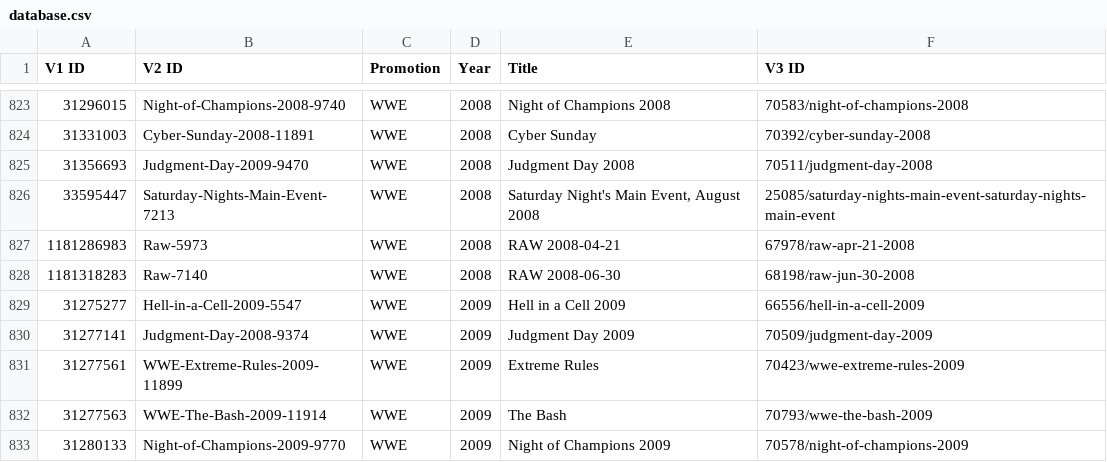
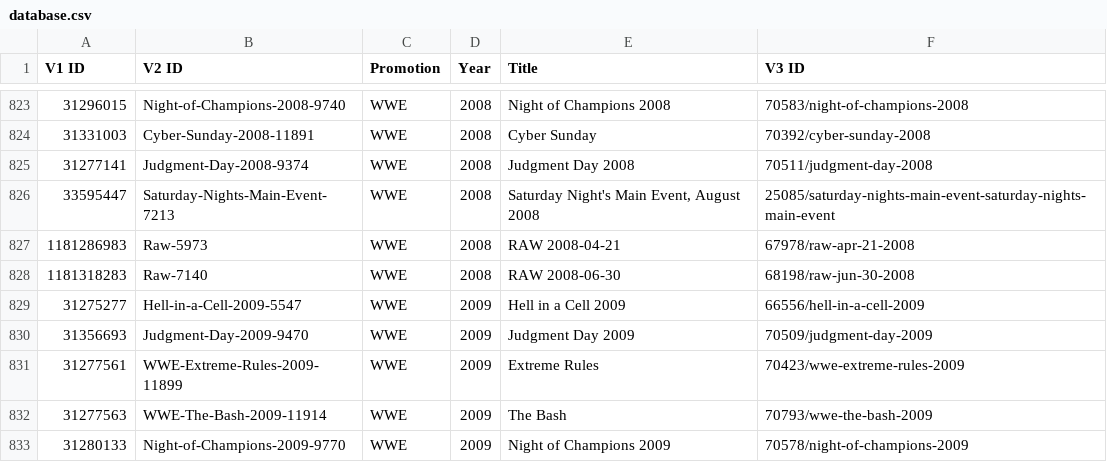
Before and after one commit to nafmo/wwenetwork-linkmap, a CSV file: database.csv, drawn as a sheet; only a part is shown, gaps mark what is left out.

Commit message:
Fix mappings for Judgment Day 2008, 2009

```diff
--- a/database.csv
+++ b/database.csv
@@ -824,3 +824,3 @@ V1 ID,V2 ID,Promotion,Year,Title,V3 ID
 31331003,Cyber-Sunday-2008-11891,WWE,2008,Cyber Sunday,70392/cyber-sunday-2008
-31356693,Judgment-Day-2009-9470,WWE,2008,Judgment Day 2008,70511/judgment-day-2008
+31277141,Judgment-Day-2008-9374,WWE,2008,Judgment Day 2008,70511/judgment-day-2008
 33595447,Saturday-Nights-Main-Event-7213,WWE,2008,"Saturday Night's Main Event, August 2008",25085/saturday-nights-main-event-saturday-nights-main-event
@@ -829,3 +829,3 @@ V1 ID,V2 ID,Promotion,Year,Title,V3 ID
 31275277,Hell-in-a-Cell-2009-5547,WWE,2009,Hell in a Cell 2009,66556/hell-in-a-cell-2009
-31277141,Judgment-Day-2008-9374,WWE,2009,Judgment Day 2009,70509/judgment-day-2009
+31356693,Judgment-Day-2009-9470,WWE,2009,Judgment Day 2009,70509/judgment-day-2009
 31277561,WWE-Extreme-Rules-2009-11899,WWE,2009,Extreme Rules,70423/wwe-extreme-rules-2009
```
